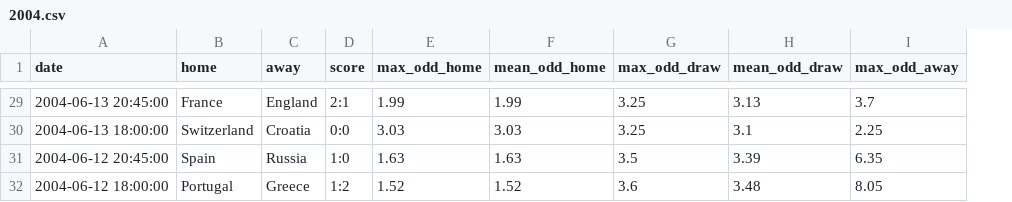
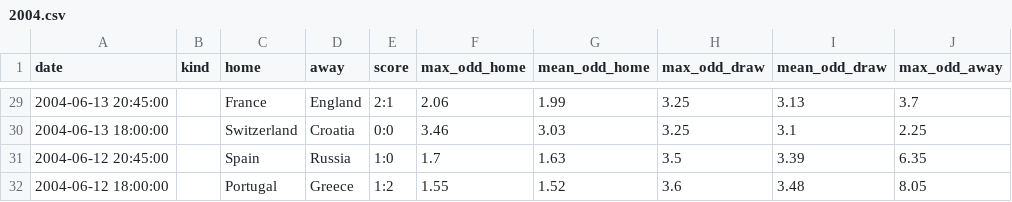
Before and after one commit to benallard/ml_bets, a CSV file: 2004.csv, drawn as a sheet; only a part is shown, gaps mark what is left out; addresses are those after the commit; the diff covers the shown part only; the diff names each change by its address in the sheet, - before the commit and + after, or states it on an @@ line.

```diff
--- a/2004.csv
+++ b/2004.csv
+column B (kind), empty
-F29 (max_odd_home): 1.99
+F29 (max_odd_home): 2.06
-F30 (max_odd_home): 3.03
+F30 (max_odd_home): 3.46
-F31 (max_odd_home): 1.63
+F31 (max_odd_home): 1.7
-F32 (max_odd_home): 1.52
+F32 (max_odd_home): 1.55
```
Also changed, not shown: 26 edited cells elsewhere in this file, 23 other files.
